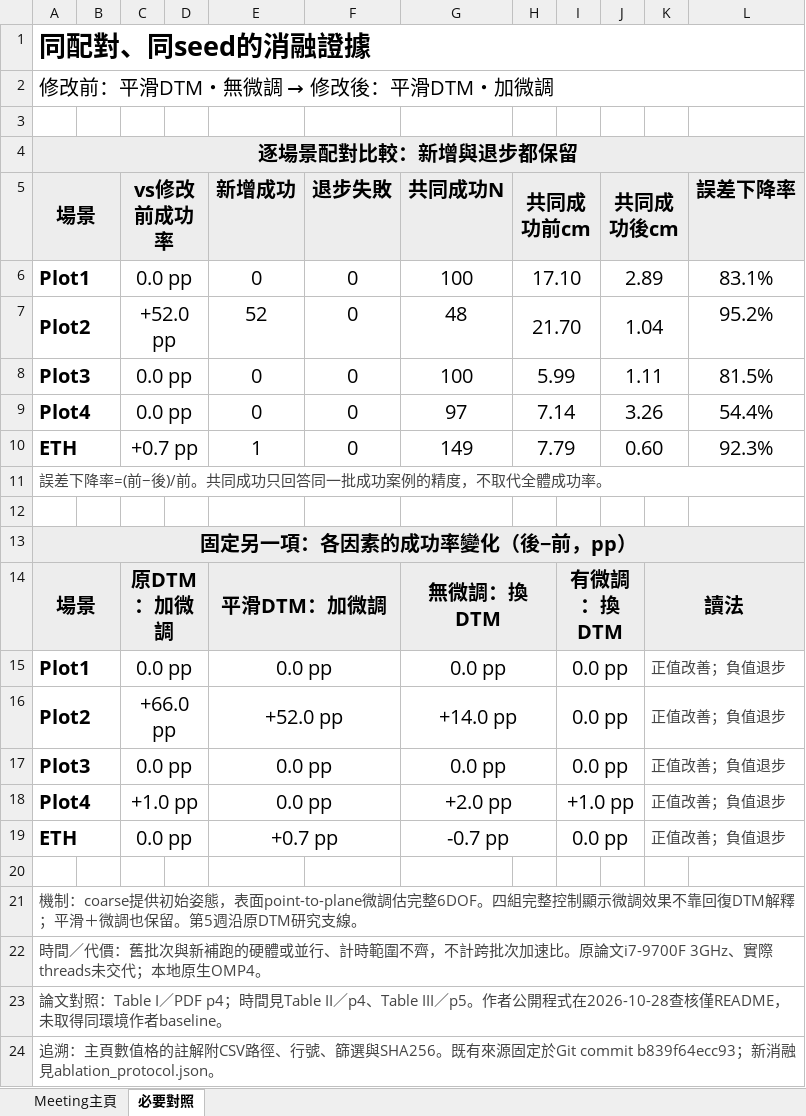
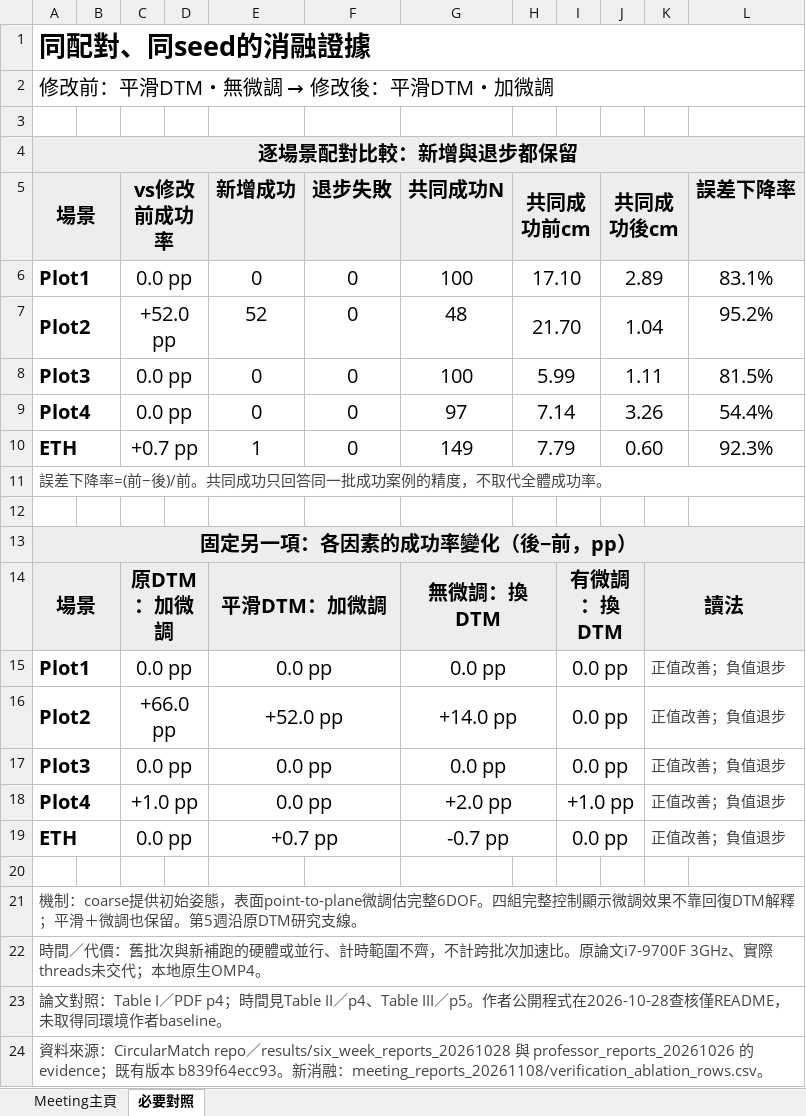
Before and after one commit to WWW3113/CircularMatch, an Excel workbook: results/meeting_reports_20261108/week_04_DTM與幾何微調.xlsx, sheet 必要對照, drawn as a sheet; values as stored, in another font and other column widths than the file's, no borders; the diff names each change by its address in the sheet, - before the commit and + after, or states it on an @@ line.

Commit message:
Complete six clean meeting workbooks and full verification-factor ablation

```diff
--- a/results/meeting_reports_20261108/week_04_DTM與幾何微調.xlsx (sheet 必要對照)
+++ b/results/meeting_reports_20261108/week_04_DTM與幾何微調.xlsx (sheet 必要對照)
-A24 (場景): 追溯：主頁數值格的註解附CSV路徑、行號、篩選與SHA256。既有來源固定於Git commit b839f64ecc93；新消融見ablation_protocol.json。
+A24 (場景): 資料來源：CircularMatch repo／results/six_week_reports_20261028 與 professor_reports_20261026 的 evidence；既有版本 b839f64ecc93。新消融：meeting_reports_20261108/verification_ablation_rows.csv。
```
Also changed, not shown: sheet Meeting主頁, results/meeting_reports_20261108/week_01_CN容差與Solver.xlsx, results/meeting_reports_20261108/week_02_弱配對補救.xlsx, 22 other files.
